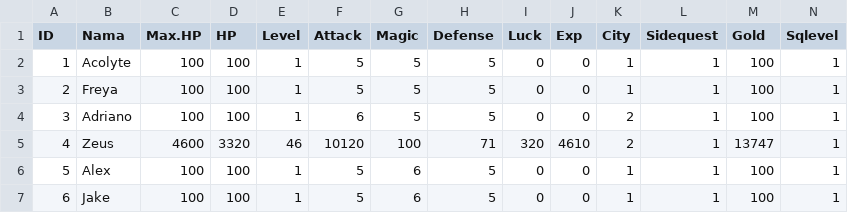
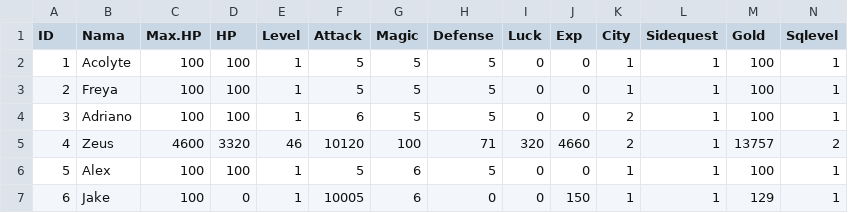
Before and after one commit to alifsyr/Project, a CSV file: data/dragonborn.csv, drawn as a sheet.

```diff
--- a/data/dragonborn.csv
+++ b/data/dragonborn.csv
@@ -4,4 +4,4 @@ ID,Nama,Max.HP,HP,Level,Attack,Magic,Defense,Luck,Exp,City,Sidequest,Gold,Sqleve
 3,Adriano,100,100,1,6,5,5,0,0,2,1,100,1
-4,Zeus,4600,3320,46,10120,100,71,320,4610,2,1,13747,1
+4,Zeus,4600,3320,46,10120,100,71,320,4660,2,1,13757,2
 5,Alex,100,100,1,5,6,5,0,0,1,1,100,1
-6,Jake,100,100,1,5,6,5,0,0,1,1,100,1
+6,Jake,100,0,1,10005,6,0,0,150,1,1,129,1
```
Also changed, not shown: 3 other files.
